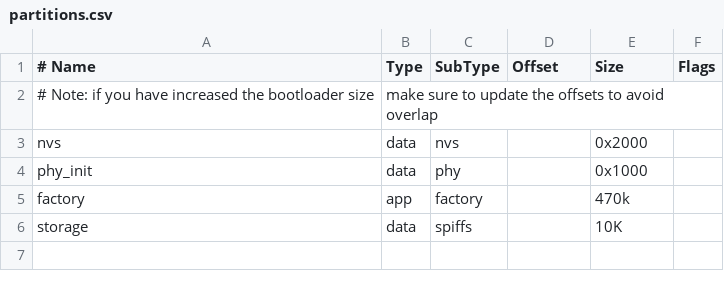
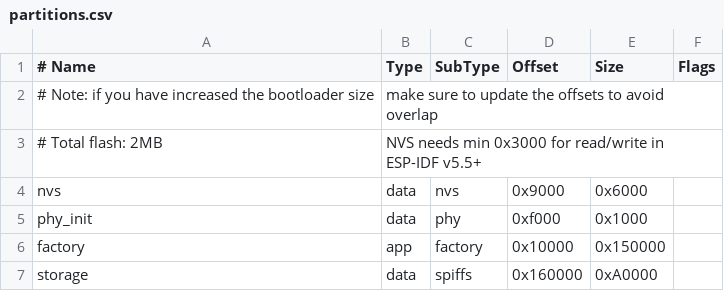
Before and after one commit to aaronderek0401-ops/thermal_camera_hotimage, a CSV file: partitions.csv, drawn as a sheet.

```diff
--- a/partitions.csv
+++ b/partitions.csv
@@ -2,5 +2,6 @@
 # Note: if you have increased the bootloader size, make sure to update the offsets to avoid overlap
-nvs,      data, nvs,     ,        0x2000,
-phy_init, data, phy,     ,        0x1000,
-factory,  app,  factory, ,        470k,
-storage,  data, spiffs,  ,        10K,
+# Total flash: 2MB, NVS needs min 0x3000 for read/write in ESP-IDF v5.5+
+nvs,      data, nvs,     0x9000,  0x6000,
+phy_init, data, phy,     0xf000,  0x1000,
+factory,  app,  factory, 0x10000, 0x150000,
+storage,  data, spiffs,  0x160000,0xA0000,
```
Also changed, not shown: 9 other files.
